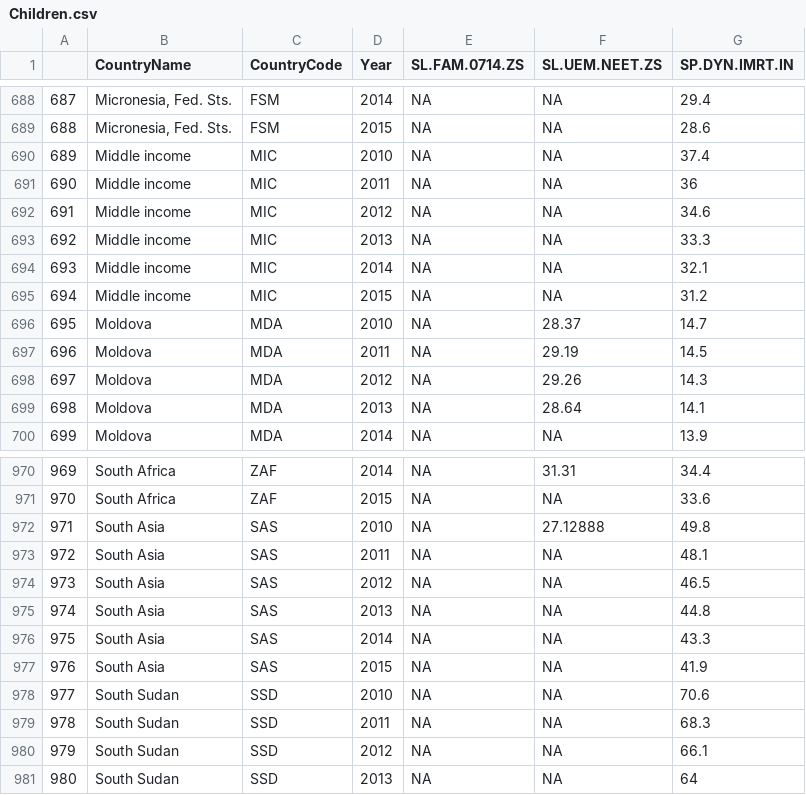
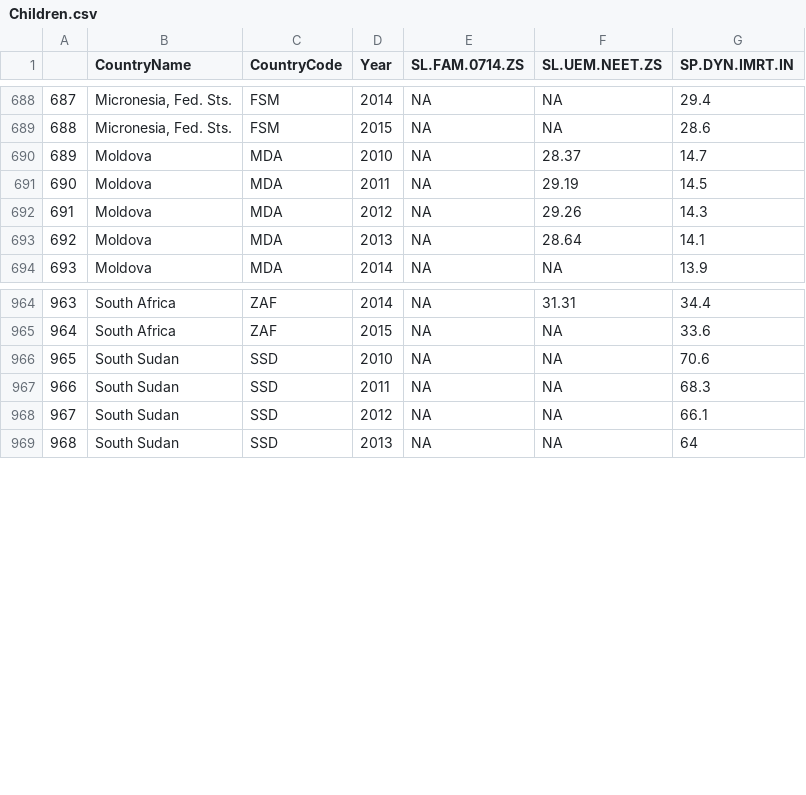
Before and after one commit to Seranne/IntroDSproject, a CSV file: WDI data split/Children.csv, drawn as a sheet; only a part is shown, gaps mark what is left out; removed rows and columns are numbered as before the commit, all else as after; the diff names each change by its address in the sheet, - before the commit and + after, or states it on an @@ line.

```diff
--- a/WDI data split/Children.csv
+++ b/WDI data split/Children.csv
-row 690: 689 | Middle income | MIC | 2010 | NA | NA | 37.4
-row 691: 690 | Middle income | MIC | 2011 | NA | NA | 36
-row 692: 691 | Middle income | MIC | 2012 | NA | NA | 34.6
-row 693: 692 | Middle income | MIC | 2013 | NA | NA | 33.3
-row 694: 693 | Middle income | MIC | 2014 | NA | NA | 32.1
-row 695: 694 | Middle income | MIC | 2015 | NA | NA | 31.2
@@ column A renumbered from row 690 down @@
-row 972: 971 | South Asia | SAS | 2010 | NA | 27.12888 | 49.8
-row 973: 972 | South Asia | SAS | 2011 | NA | NA | 48.1
-row 974: 973 | South Asia | SAS | 2012 | NA | NA | 46.5
-row 975: 974 | South Asia | SAS | 2013 | NA | NA | 44.8
-row 976: 975 | South Asia | SAS | 2014 | NA | NA | 43.3
-row 977: 976 | South Asia | SAS | 2015 | NA | NA | 41.9
```
Also changed, not shown: WDI data split/Communication.csv, WDI data split/Food_deficit.csv, 22 other files.
